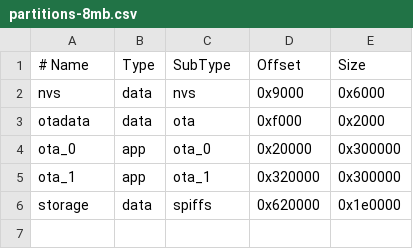
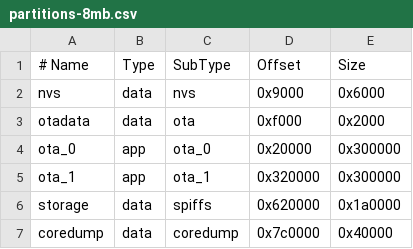
Before and after one commit to Kaayoos/ClawPal, a CSV file: firmware/partitions-8mb.csv, drawn as a sheet.

```diff
--- a/firmware/partitions-8mb.csv
+++ b/firmware/partitions-8mb.csv
@@ -5,2 +5,3 @@ ota_0, app, ota_0, 0x20000, 0x300000
 ota_1, app, ota_1, 0x320000, 0x300000
-storage, data, spiffs, 0x620000, 0x1e0000
+storage, data, spiffs, 0x620000, 0x1a0000
+coredump, data, coredump, 0x7c0000, 0x40000
```
Also changed, not shown: firmware/partitions.csv, 44 other files.
